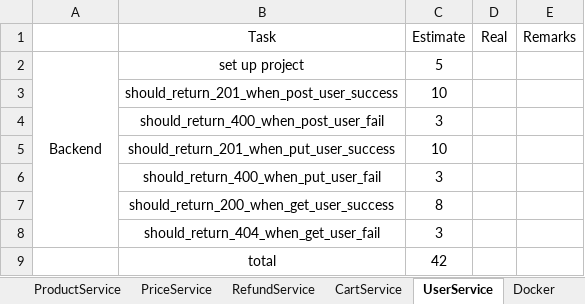
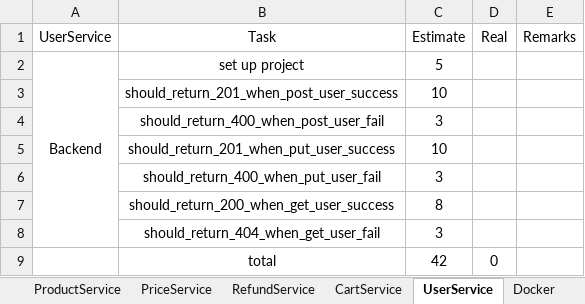
Before and after one commit to twzyliu/MicroService, an Excel workbook: task/task.xlsx, sheet UserService, drawn as a sheet; values as stored, in another font and other column widths than the file's, no borders; the diff names each change by its address in the sheet, - before the commit and + after, or states it on an @@ line.

```diff
--- a/task/task.xlsx (sheet UserService)
+++ b/task/task.xlsx (sheet UserService)
-A1: (empty)
+A1: UserService
-D9 (Real): (empty)
+D9 (Real): 0
```
Also changed, not shown: sheet Docker, sheet RefundService, sheet InventoryService, sheet PriceService, sheet ProductService, sheet CartService, 1 more sheet, other sheet tabs, formulas that keep their value.
